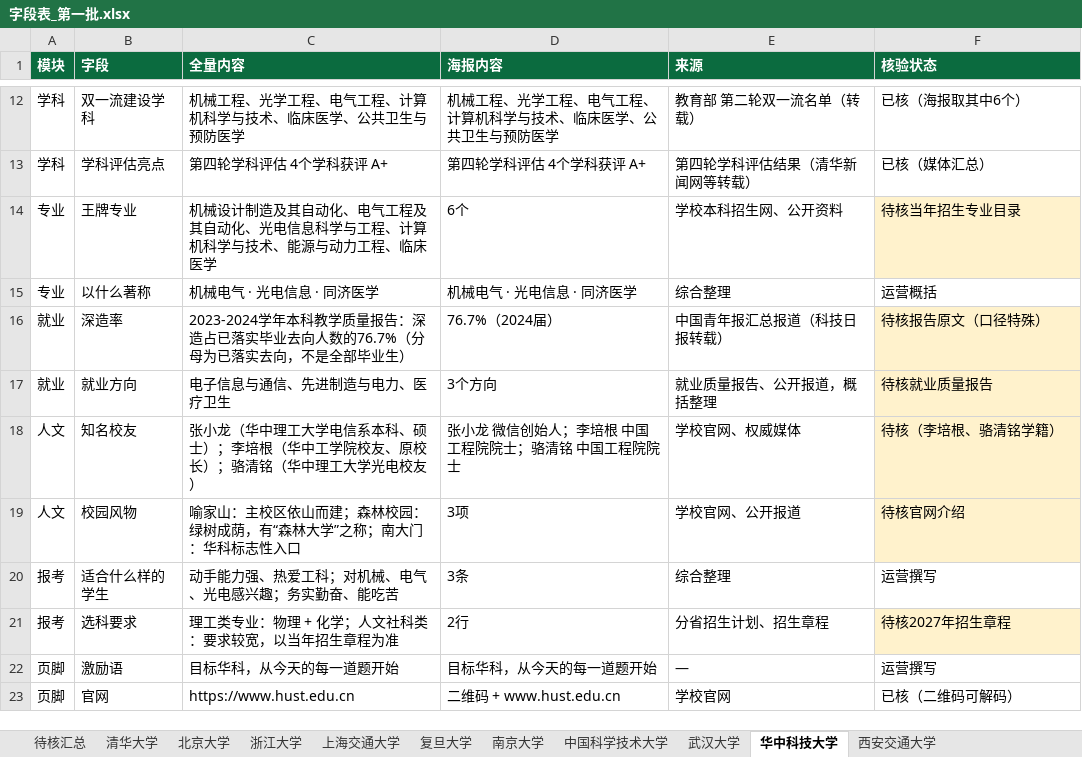
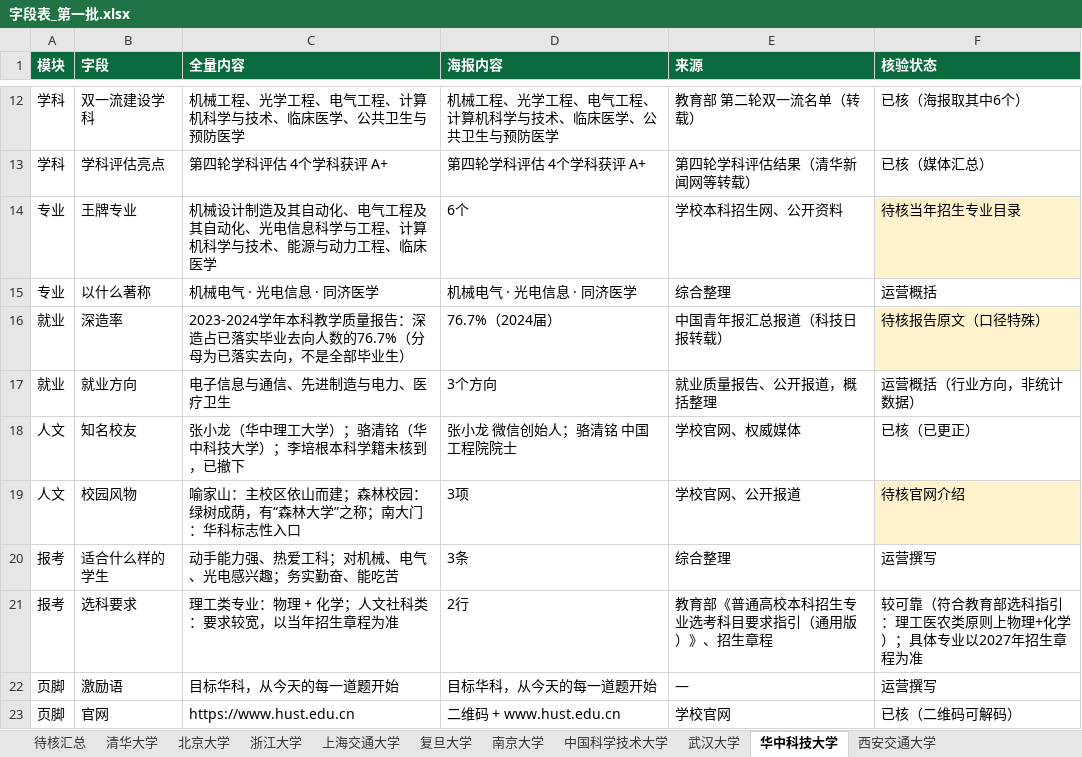
Before and after one commit to zhangzhitao0103-coder/-, an Excel workbook: college-posters/data/字段表_第一批.xlsx, sheet 华中科技大学, drawn as a sheet; only a part is shown, gaps mark what is left out; values as stored, in another font and other column widths than the file's, no borders; the diff names each change by its address in the sheet, - before the commit and + after, or states it on an @@ line.

```diff
--- a/college-posters/data/字段表_第一批.xlsx (sheet 华中科技大学)
+++ b/college-posters/data/字段表_第一批.xlsx (sheet 华中科技大学)
-F17 (核验状态): 待核就业质量报告
+F17 (核验状态): 运营概括（行业方向，非统计数据）
-F17:F18 fill: #FFF2CC
+F17:F18 fill: none
-C18 (全量内容): 张小龙（华中理工大学电信系本科、硕士）；李培根（华中工学院校友、原校长）；骆清铭（华中理工大学光电校友）
+C18 (全量内容): 张小龙（华中理工大学）；骆清铭（华中科技大学）；李培根本科学籍未核到，已撤下
-D18 (海报内容): 张小龙 微信创始人；李培根 中国工程院院士；骆清铭 中国工程院院士
+D18 (海报内容): 张小龙 微信创始人；骆清铭 中国工程院院士
-F18 (核验状态): 待核（李培根、骆清铭学籍）
+F18 (核验状态): 已核（已更正）
-E21 (来源): 分省招生计划、招生章程
+E21 (来源): 教育部《普通高校本科招生专业选考科目要求指引（通用版）》、招生章程
-F21 (核验状态): 待核2027年招生章程
+F21 (核验状态): 较可靠（符合教育部选科指引：理工医农类原则上物理+化学）；具体专业以2027年招生章程为准
-F21 fill: #FFF2CC
+F21 fill: none
```
Also changed, not shown: sheet 待核汇总, sheet 南京大学, sheet 复旦大学, sheet 上海交通大学, sheet 北京大学, sheet 西安交通大学, 4 more sheets, college-posters/data/字段表_211第七批.xlsx, college-posters/data/字段表_211第四批.xlsx, 43 other files.
